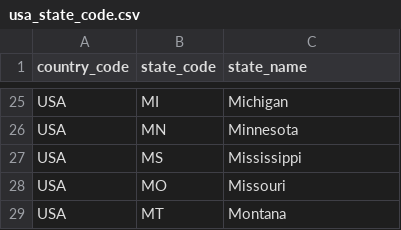
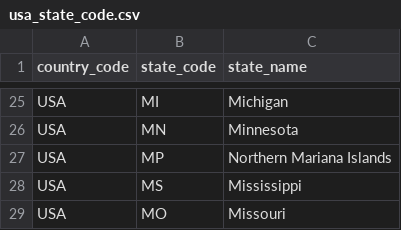
Before and after one commit to covid19-data/covid19-data, a CSV file: data_sources/wikipedia/ISO3166/usa_state_code.csv, drawn as a sheet; only a part is shown, gaps mark what is left out; the shorter side is filled out with more unchanged rows; the diff names each change by its address in the sheet, - before the commit and + after, or states it on an @@ line.

```diff
--- a/data_sources/wikipedia/ISO3166/usa_state_code.csv
+++ b/data_sources/wikipedia/ISO3166/usa_state_code.csv
+row 27: USA | MP | Northern Mariana Islands
```
Also changed, not shown: curation_data/country/extra_country_name_code.csv, output/metadata/country/country_code_name.csv, 8 other files.
